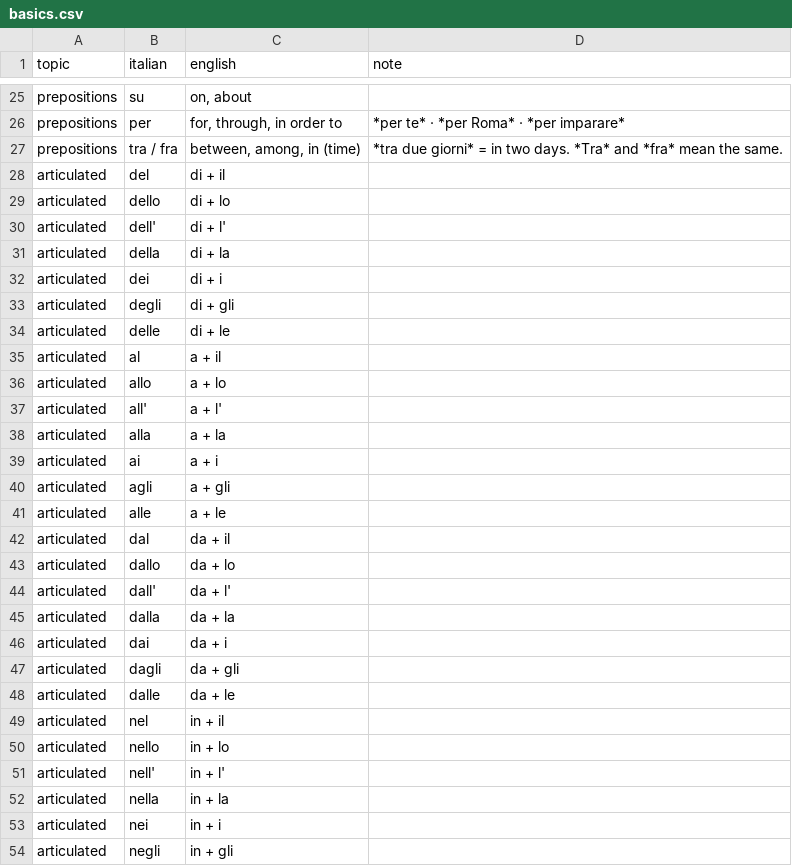
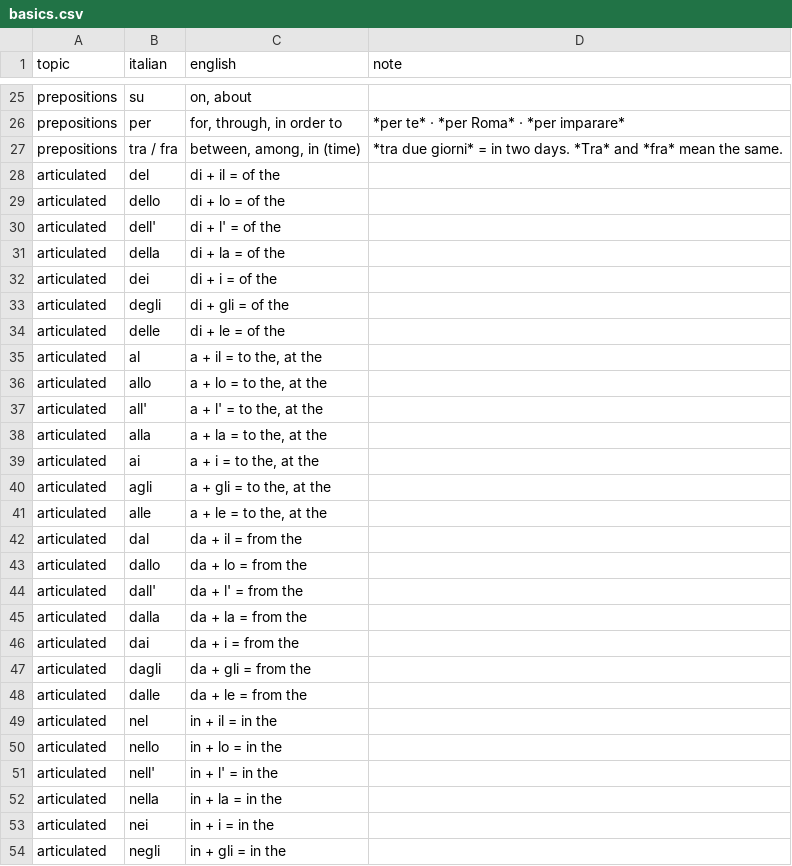
Before and after one commit to bjornkvande/italian, a CSV file: dictionary/basics.csv, drawn as a sheet; only a part is shown, gaps mark what is left out; the diff covers the shown part only.

```diff
--- a/dictionary/basics.csv
+++ b/dictionary/basics.csv
@@ -27,28 +27,28 @@ prepositions,per,"for, through, in order to",*per te* · *per Roma* · *per impa
 prepositions,tra / fra,"between, among, in (time)",*tra due giorni* = in two days. *Tra* and *fra* mean the same.
-articulated,del,di + il,
-articulated,dello,di + lo,
-articulated,dell',di + l',
-articulated,della,di + la,
-articulated,dei,di + i,
-articulated,degli,di + gli,
-articulated,delle,di + le,
-articulated,al,a + il,
-articulated,allo,a + lo,
-articulated,all',a + l',
-articulated,alla,a + la,
-articulated,ai,a + i,
-articulated,agli,a + gli,
-articulated,alle,a + le,
-articulated,dal,da + il,
-articulated,dallo,da + lo,
-articulated,dall',da + l',
-articulated,dalla,da + la,
-articulated,dai,da + i,
-articulated,dagli,da + gli,
-articulated,dalle,da + le,
-articulated,nel,in + il,
-articulated,nello,in + lo,
-articulated,nell',in + l',
-articulated,nella,in + la,
-articulated,nei,in + i,
-articulated,negli,in + gli,
+articulated,del,di + il = of the,
+articulated,dello,di + lo = of the,
+articulated,dell',di + l' = of the,
+articulated,della,di + la = of the,
+articulated,dei,di + i = of the,
+articulated,degli,di + gli = of the,
+articulated,delle,di + le = of the,
+articulated,al,"a + il = to the, at the",
+articulated,allo,"a + lo = to the, at the",
+articulated,all',"a + l' = to the, at the",
+articulated,alla,"a + la = to the, at the",
+articulated,ai,"a + i = to the, at the",
+articulated,agli,"a + gli = to the, at the",
+articulated,alle,"a + le = to the, at the",
+articulated,dal,da + il = from the,
+articulated,dallo,da + lo = from the,
+articulated,dall',da + l' = from the,
+articulated,dalla,da + la = from the,
+articulated,dai,da + i = from the,
+articulated,dagli,da + gli = from the,
+articulated,dalle,da + le = from the,
+articulated,nel,in + il = in the,
+articulated,nello,in + lo = in the,
+articulated,nell',in + l' = in the,
+articulated,nella,in + la = in the,
+articulated,nei,in + i = in the,
+articulated,negli,in + gli = in the,
```
Also changed, not shown: 8 edited cells elsewhere in this file, 2 other files.
